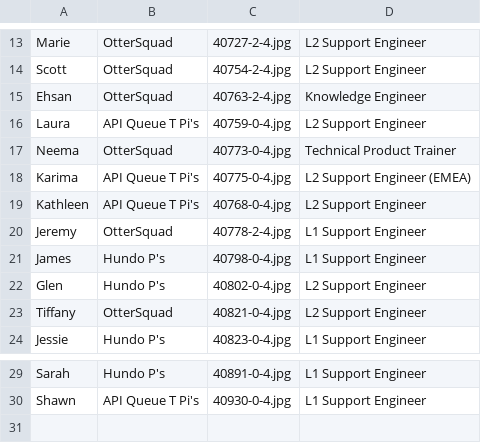
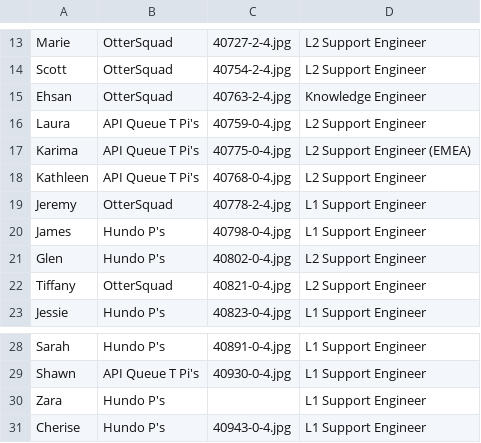
Before and after one commit to tiffanyqi/mp-onboarding, a CSV file: onboarding/static/onboarding/csv/team.csv, drawn as a sheet; only a part is shown, gaps mark what is left out; removed rows and columns are numbered as before the commit, all else as after; the diff names each change by its address in the sheet, - before the commit and + after, or states it on an @@ line.

Commit message:
add zara and cherise

```diff
--- a/onboarding/static/onboarding/csv/team.csv
+++ b/onboarding/static/onboarding/csv/team.csv
-row 17: Neema | OtterSquad | 40773-0-4.jpg | Technical Product Trainer
+row 30: Zara | Hundo P's |  | L1 Support Engineer
+row 31: Cherise | Hundo P's | 40943-0-4.jpg | L1 Support Engineer
```
